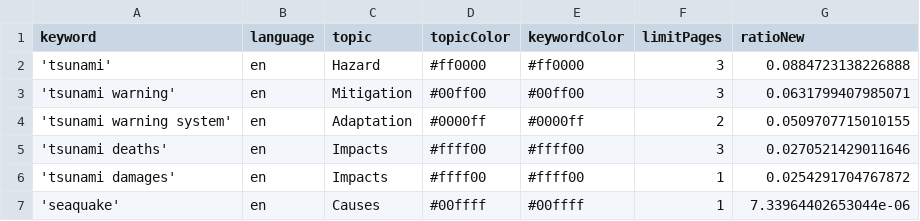
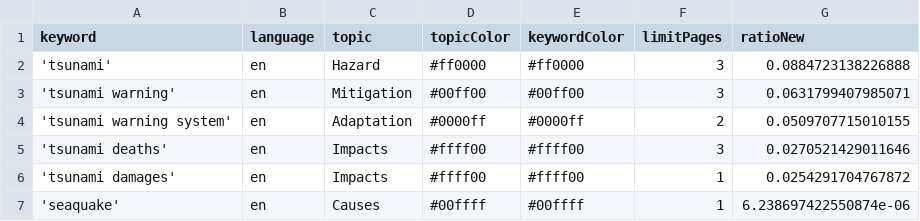
Before and after one commit to tg-news/TsunamiIsComing, a CSV file: keywords.csv, drawn as a sheet.

Commit message:
Commit from GitHub Actions (harvest:0.0)

```diff
--- a/keywords.csv
+++ b/keywords.csv
@@ -6,2 +6,2 @@ keyword,language,topic,topicColor,keywordColor,limitPages,ratioNew
 'tsunami damages',en,Impacts,#ffff00,#ffff00,1,0.0254291704767872
-'seaquake',en,Causes,#00ffff,#00ffff,1,7.33964402653044e-06
+'seaquake',en,Causes,#00ffff,#00ffff,1,6.238697422550874e-06
```
